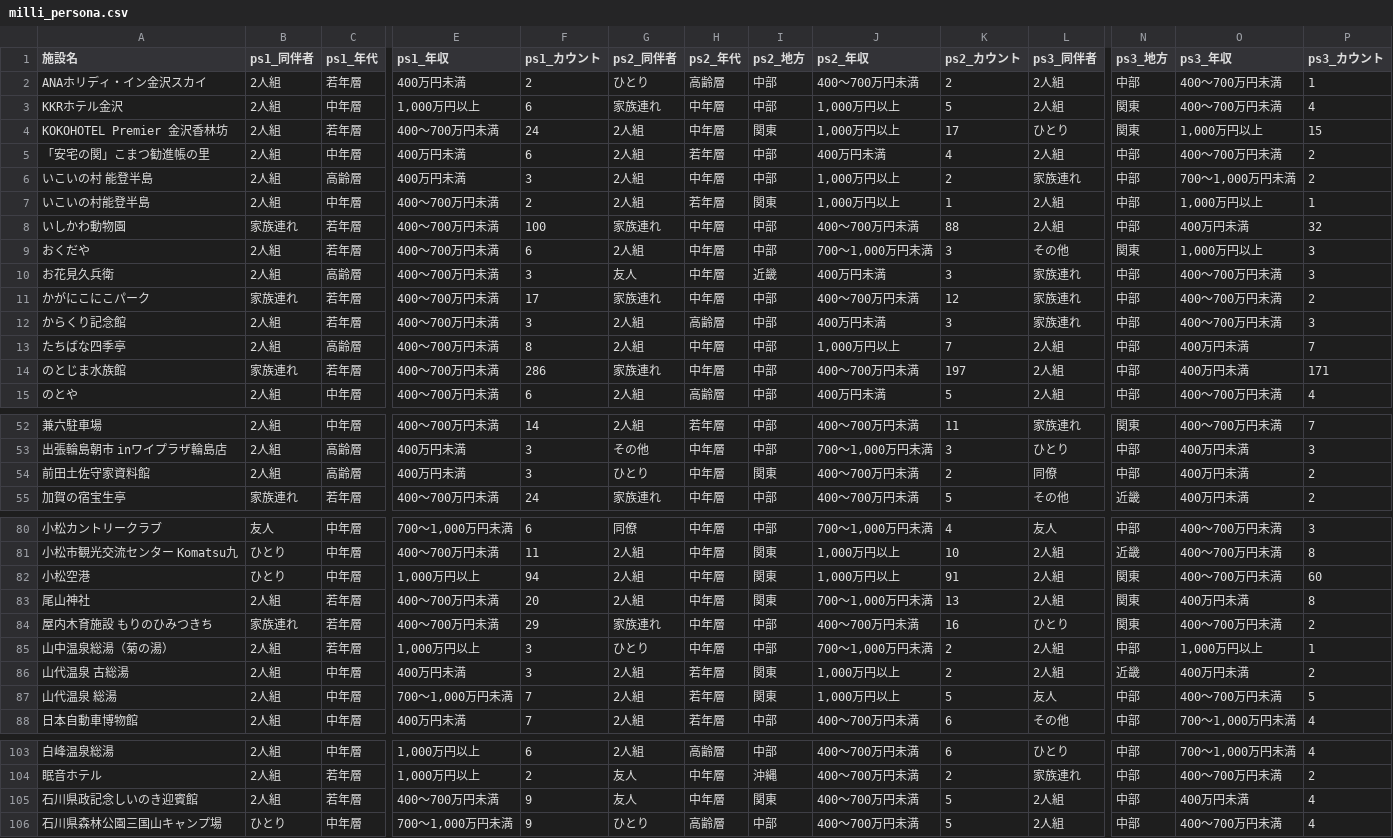
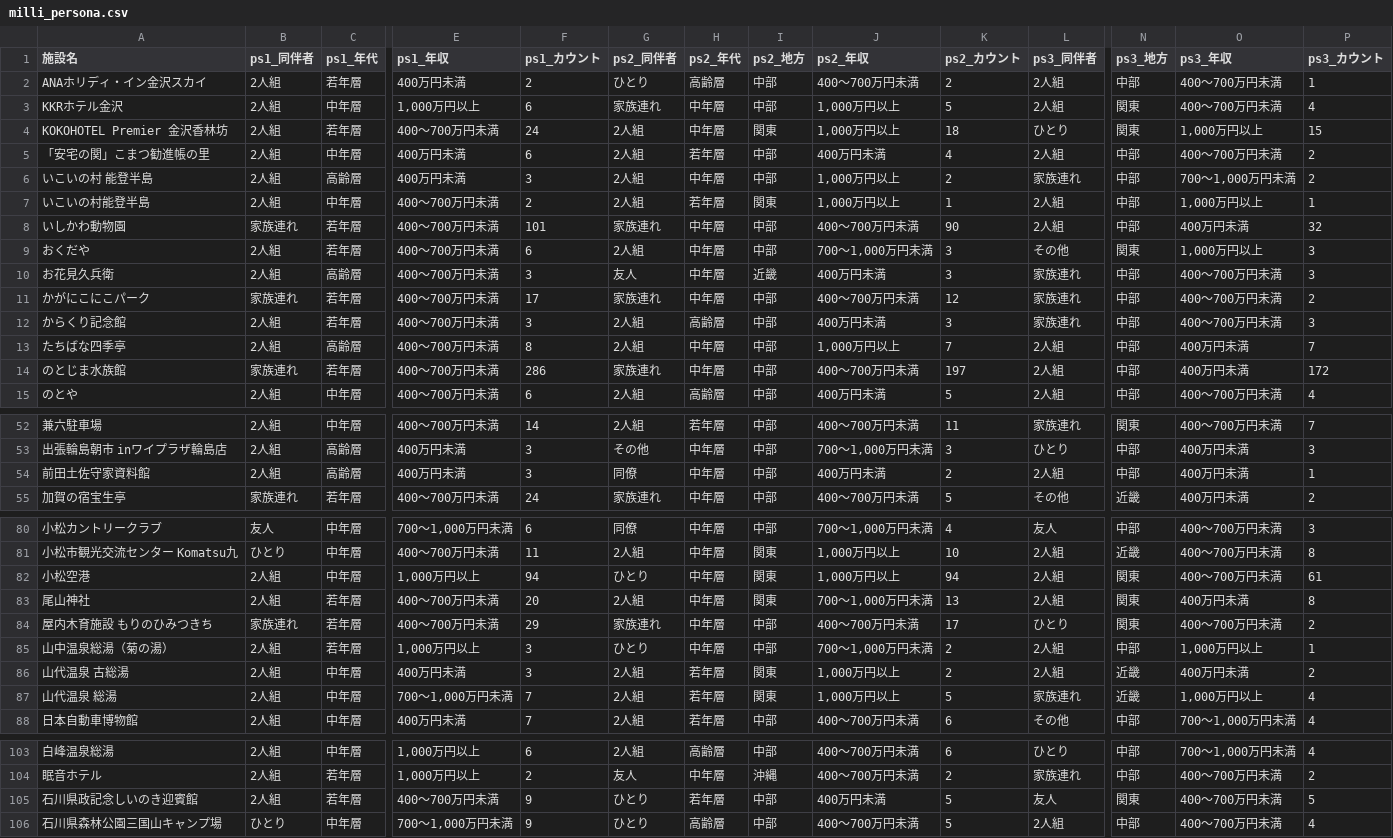
Before and after one commit to BeeB-C4N/tifo, a CSV file: ishikawa/milli_persona.csv, drawn as a sheet; only a part is shown, gaps mark what is left out; the diff covers the shown part only; the diff names each change by its address in the sheet, - before the commit and + after, or states it on an @@ line.

```diff
--- a/ishikawa/milli_persona.csv
+++ b/ishikawa/milli_persona.csv
-K4 (ps2_カウント): 17
+K4 (ps2_カウント): 18
-F8 (ps1_カウント): 100
+F8 (ps1_カウント): 101
-K8 (ps2_カウント): 88
+K8 (ps2_カウント): 90
-P14 (ps3_カウント): 171
+P14 (ps3_カウント): 172
-G54 (ps2_同伴者): ひとり
+G54 (ps2_同伴者): 同僚
-I54 (ps2_地方): 関東
+I54 (ps2_地方): 中部
-J54 (ps2_年収): 400～700万円未満
+J54 (ps2_年収): 400万円未満
-L54 (ps3_同伴者): 同僚
+L54 (ps3_同伴者): 2人組
-P54 (ps3_カウント): 2
+P54 (ps3_カウント): 1
-B82 (ps1_同伴者): ひとり
+B82 (ps1_同伴者): 2人組
-G82 (ps2_同伴者): 2人組
+G82 (ps2_同伴者): ひとり
-K82 (ps2_カウント): 91
+K82 (ps2_カウント): 94
-P82 (ps3_カウント): 60
+P82 (ps3_カウント): 61
-K84 (ps2_カウント): 16
+K84 (ps2_カウント): 17
-L87 (ps3_同伴者): 友人
+L87 (ps3_同伴者): 家族連れ
-N87 (ps3_地方): 中部
+N87 (ps3_地方): 近畿
-O87 (ps3_年収): 400～700万円未満
+O87 (ps3_年収): 1,000万円以上
-P87 (ps3_カウント): 5
+P87 (ps3_カウント): 4
-G105 (ps2_同伴者): 友人
+G105 (ps2_同伴者): ひとり
-H105 (ps2_年代): 中年層
+H105 (ps2_年代): 若年層
-I105 (ps2_地方): 関東
+I105 (ps2_地方): 中部
-J105 (ps2_年収): 400～700万円未満
+J105 (ps2_年収): 400万円未満
-L105 (ps3_同伴者): 2人組
+L105 (ps3_同伴者): 友人
-N105 (ps3_地方): 中部
+N105 (ps3_地方): 関東
-O105 (ps3_年収): 400万円未満
+O105 (ps3_年収): 400～700万円未満
-P105 (ps3_カウント): 4
+P105 (ps3_カウント): 5
```
Also changed, not shown: 2 edited cells elsewhere in this file, ishikawa/milli_score.csv, 1 other file.
